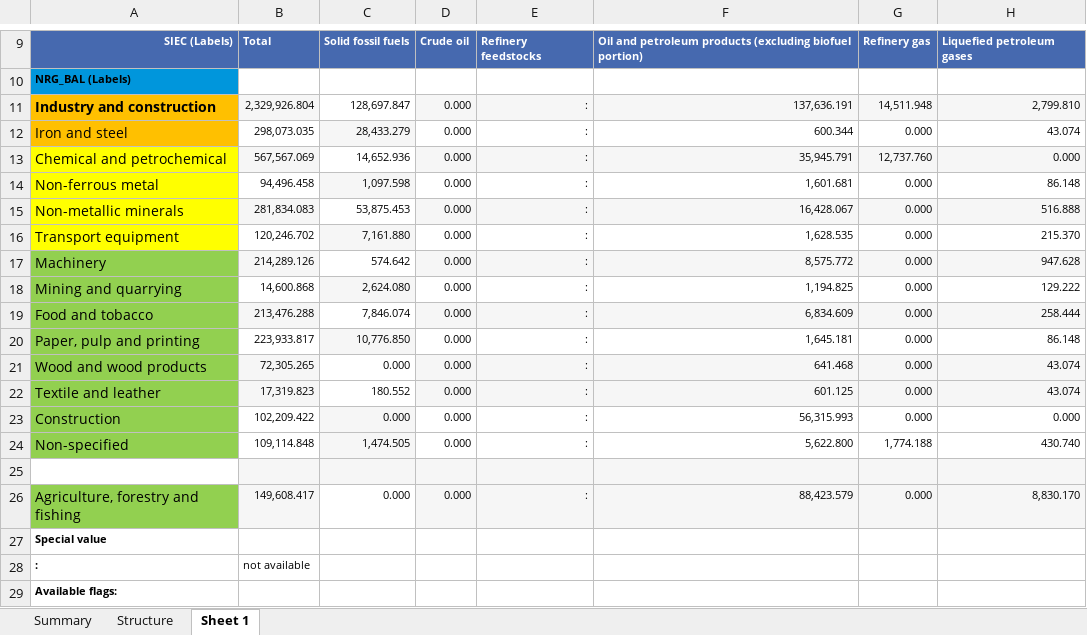
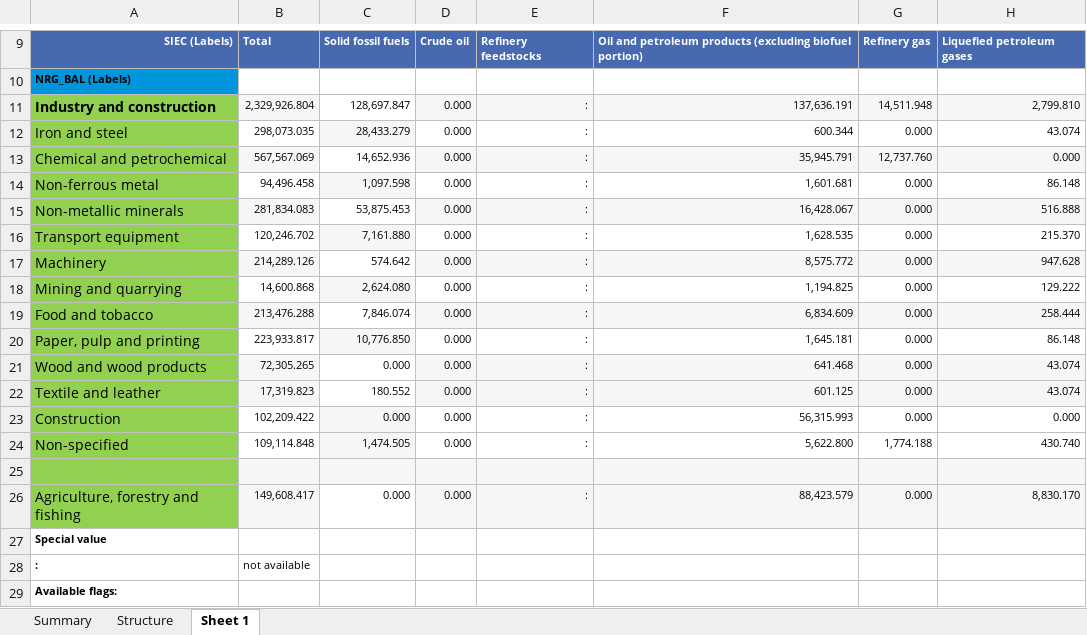
Before and after one commit to AdamVejstrup/Bachelor, an Excel workbook: AGR & IND - Jonathans kladder/nrg_bal_2019_agr&ind.xlsx, sheet Sheet 1, drawn as a sheet; only a part is shown, gaps mark what is left out; values as stored, in another font and other column widths than the file's, no borders; the diff names each change by its address in the sheet, - before the commit and + after, or states it on an @@ line.

```diff
--- a/AGR & IND - Jonathans kladder/nrg_bal_2019_agr&ind.xlsx (sheet Sheet 1)
+++ b/AGR & IND - Jonathans kladder/nrg_bal_2019_agr&ind.xlsx (sheet Sheet 1)
-A11:A12 fill: #FFC000
+A11:A12 fill: #92D050
-A13:A16 fill: #FFFF00
+A13:A16 fill: #92D050
-A25 fill: none
+A25 fill: #92D050
```
Also changed, not shown: AGR & IND - Jonathans kladder/nrg_bal_2015_agr&ind.xlsx, 3 other files.
